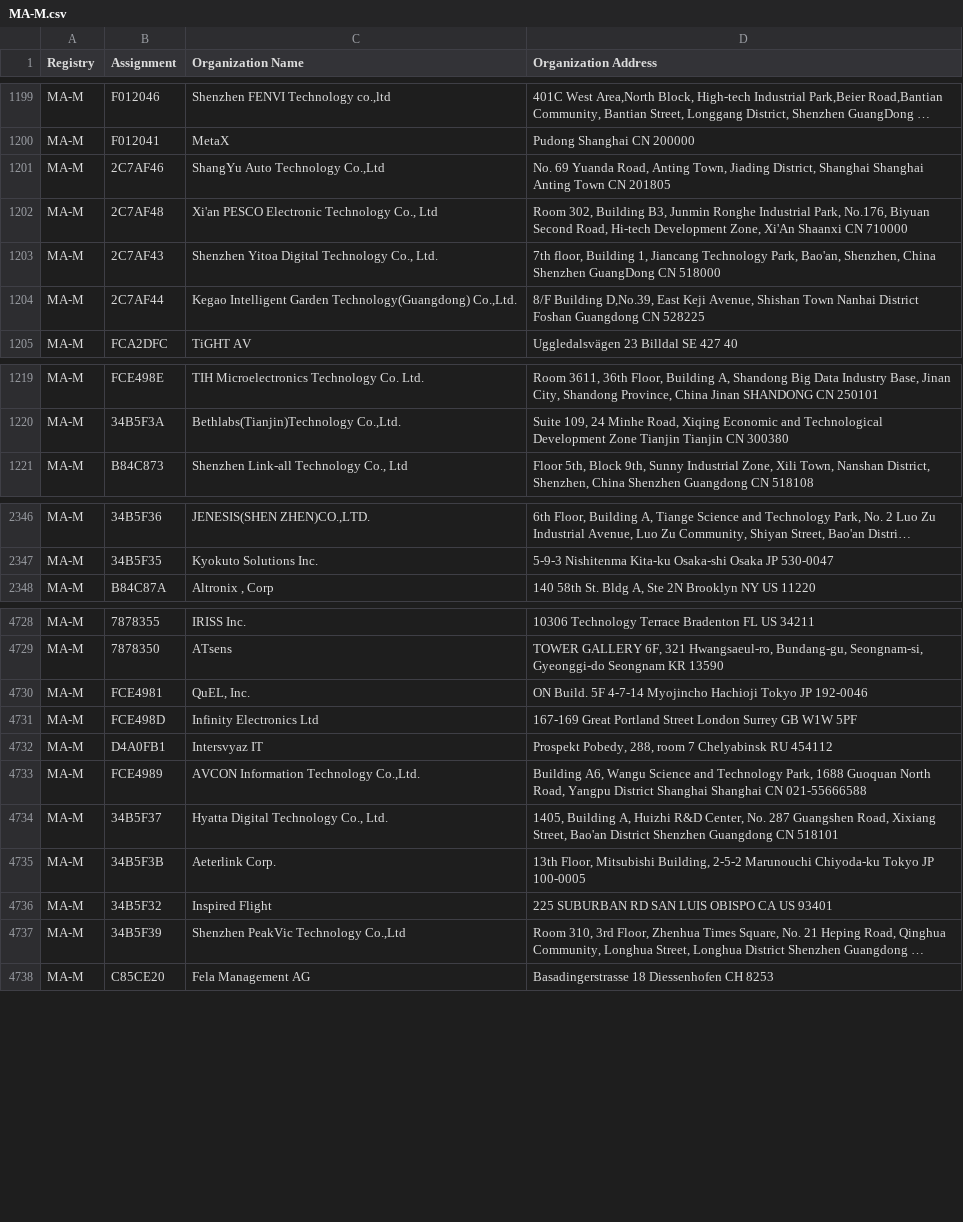
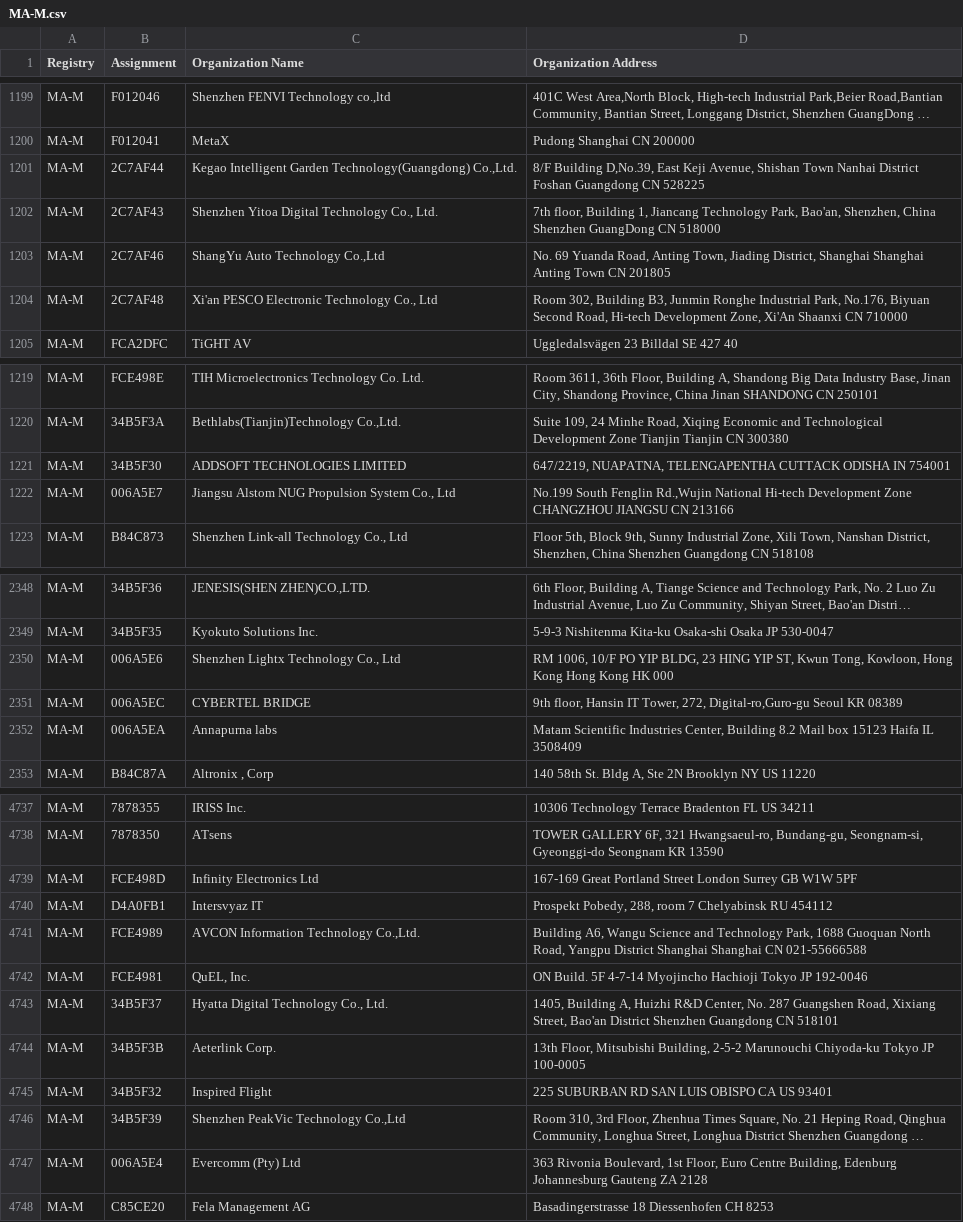
Before and after one commit to ConnectionMaster/upstream-sources, a CSV file: ieee/MA/MA-M.csv, drawn as a sheet; only a part is shown, gaps mark what is left out; long unchanged cells end in …; the diff covers the shown part only; the diff names each change by its address in the sheet, - before the commit and + after, or states it on an @@ line.

```diff
--- a/ieee/MA/MA-M.csv
+++ b/ieee/MA/MA-M.csv
@@ row 1204 moved to row 1201: MA-M @@
@@ row 1203 moved to row 1202: MA-M @@
+row 1221: MA-M | 34B5F30 | ADDSOFT TECHNOLOGIES LIMITED | 647/2219, NUAPATNA, TELENGAPENTHA CUTTACK ODISHA IN 754001
+row 1222: MA-M | 006A5E7 | Jiangsu Alstom NUG Propulsion System Co., Ltd | No.199 South Fenglin Rd.,Wujin National Hi-tech Development Zone CHANGZHOU JIANGSU CN 213166
+row 2350: MA-M | 006A5E6 | Shenzhen Lightx Technology Co., Ltd | RM 1006, 10/F PO YIP BLDG, 23 HING YIP ST, Kwun Tong, Kowloon, Hong Kong Hong Kong HK 000
+row 2351: MA-M | 006A5EC | CYBERTEL BRIDGE | 9th floor, Hansin IT Tower, 272, Digital-ro,Guro-gu Seoul KR 08389
+row 2352: MA-M | 006A5EA | Annapurna labs | Matam Scientific Industries Center, Building 8.2 Mail box 15123 Haifa IL 3508409
@@ row 4730 moved to row 4742: MA-M @@
+row 4747: MA-M | 006A5E4 | Evercomm (Pty) Ltd | 363 Rivonia Boulevard, 1st Floor, Euro Centre Building, Edenburg Johannesburg Gauteng ZA 2128
```
Also changed, not shown: 8 added rows, 1 removed row and 18 moved rows elsewhere in this file, ieee/MA/MA-S.csv, 5 other files.
